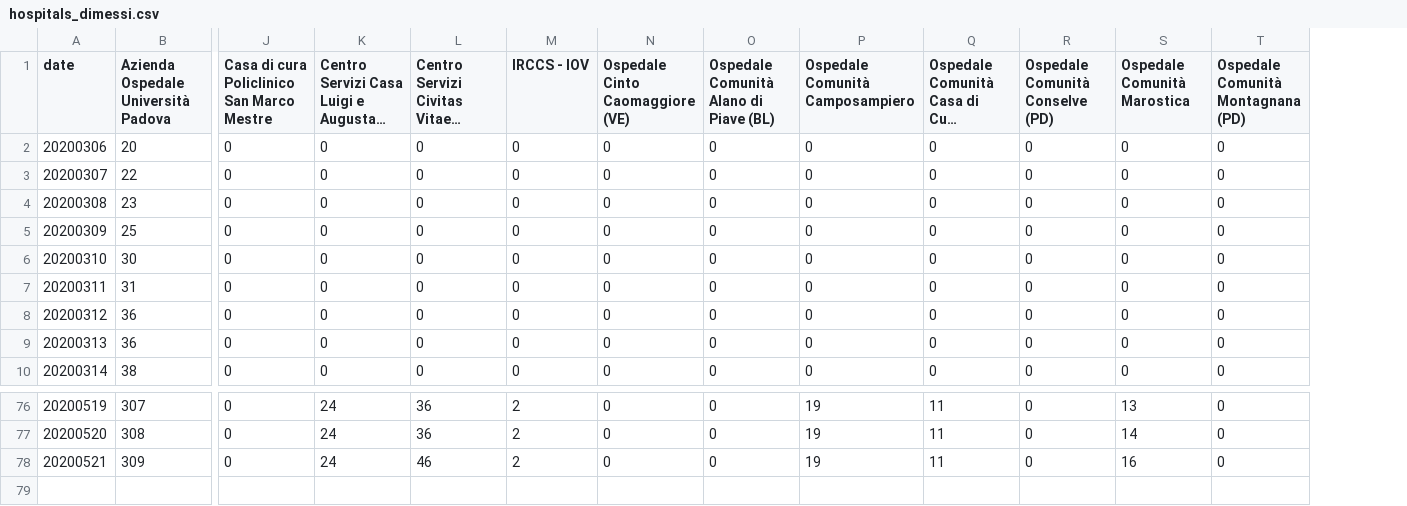
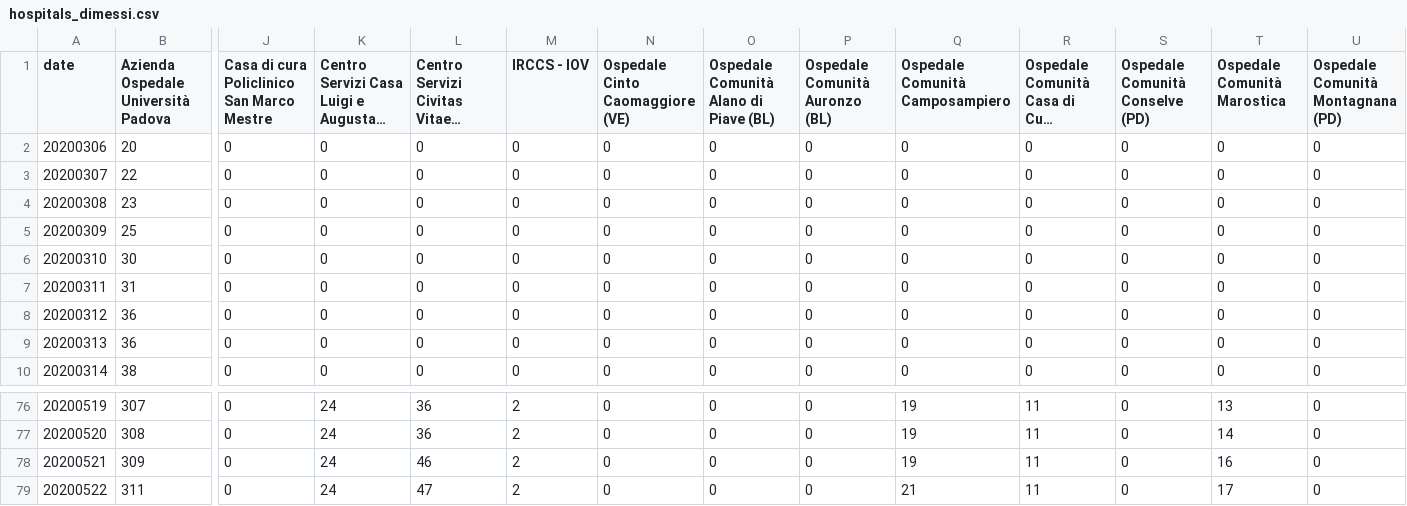
Before and after one commit to simogasp/covid19-veneto, a CSV file: csv_data/hospitals_dimessi.csv, drawn as a sheet; only a part is shown, gaps mark what is left out; long unchanged cells end in …; rows hold the shown columns only; the diff names each change by its address in the sheet, - before the commit and + after, or states it on an @@ line.

```diff
--- a/csv_data/hospitals_dimessi.csv
+++ b/csv_data/hospitals_dimessi.csv
+column P (Ospedale Comunità Auronzo (BL)), rows 2-10: all 0; rows 76-78: all 0
+row 79: 20200522 | 311 | 0 | 24 | 47 | 2 | 0 | 0 | 0 | 21 | 11 | 0 | 17 | 0
```
Also changed, not shown: csv_data/hospitals_decessi.csv, csv_data/hospitals_non_critici.csv, 10 other files.
